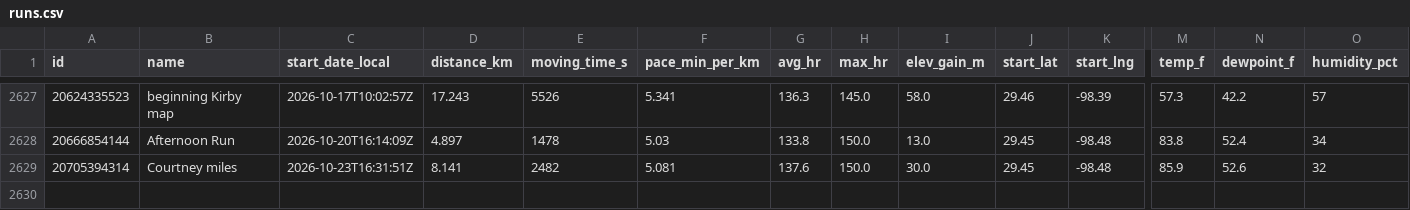
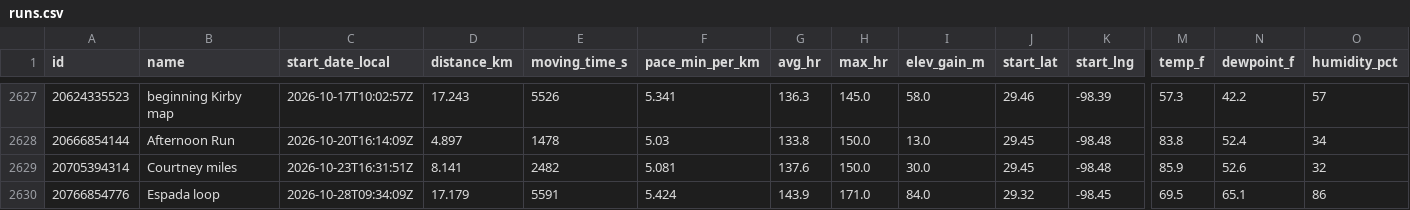
Before and after one commit to sunsetexplore/fitness-dashboard, a CSV file: runs.csv, drawn as a sheet; only a part is shown, gaps mark what is left out; rows hold the shown columns only; the diff names each change by its address in the sheet, - before the commit and + after, or states it on an @@ line.

```diff
--- a/runs.csv
+++ b/runs.csv
+row 2630: 20766854776 | Espada loop | 2026-10-28T09:34:09Z | 17.179 | 5591 | 5.424 | 143.9 | 171.0 | 84.0 | 29.32 | -98.45 | 69.5 | 65.1 | 86
```
Also changed, not shown: 1 other file.
